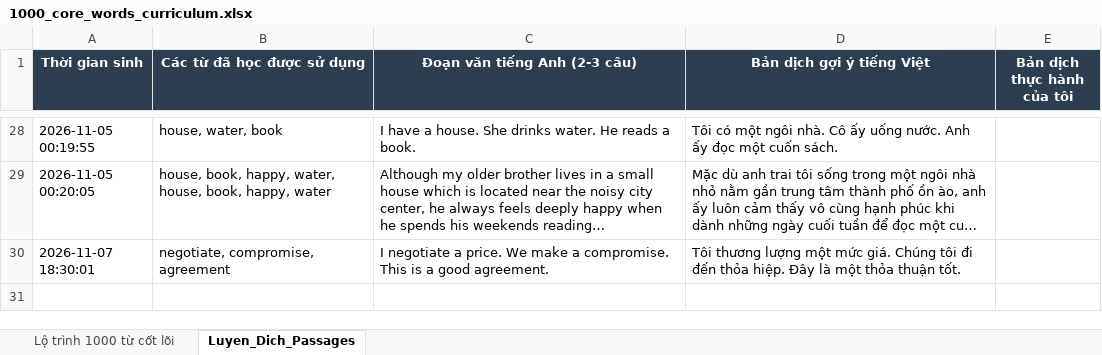
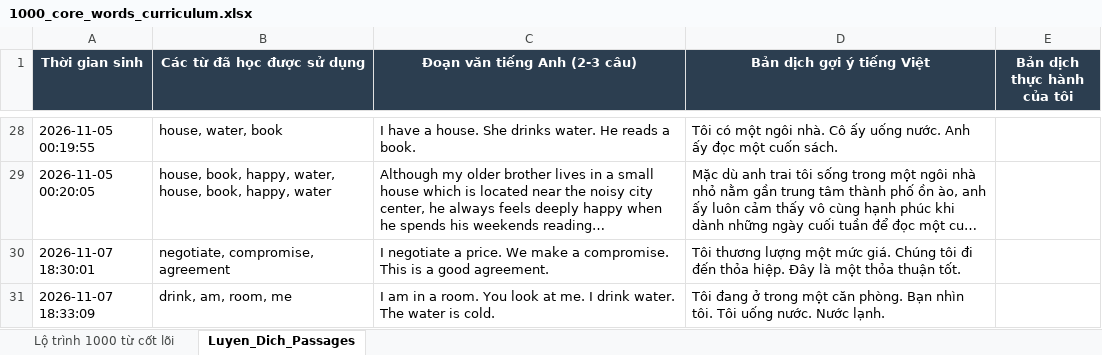
Before and after one commit to maithanhcong/gemini-live-english-tutor, an Excel workbook: data/1000_core_words_curriculum.xlsx, sheet Luyen_Dich_Passages, drawn as a sheet; only a part is shown, gaps mark what is left out; long unchanged cells end in …; values as stored, in another font and other column widths than the file's, no borders; the diff names each change by its address in the sheet, - before the commit and + after, or states it on an @@ line.

```diff
--- a/data/1000_core_words_curriculum.xlsx (sheet Luyen_Dich_Passages)
+++ b/data/1000_core_words_curriculum.xlsx (sheet Luyen_Dich_Passages)
+row 31: 2026-11-07 18:33:09 | drink, am, room, me | I am in a room. You look at me. I drink water. The water is cold. | Tôi đang ở trong một căn phòng. Bạn nhìn tôi. Tôi uống nước. Nước lạnh.
```
Also changed, not shown: 2 other files.
